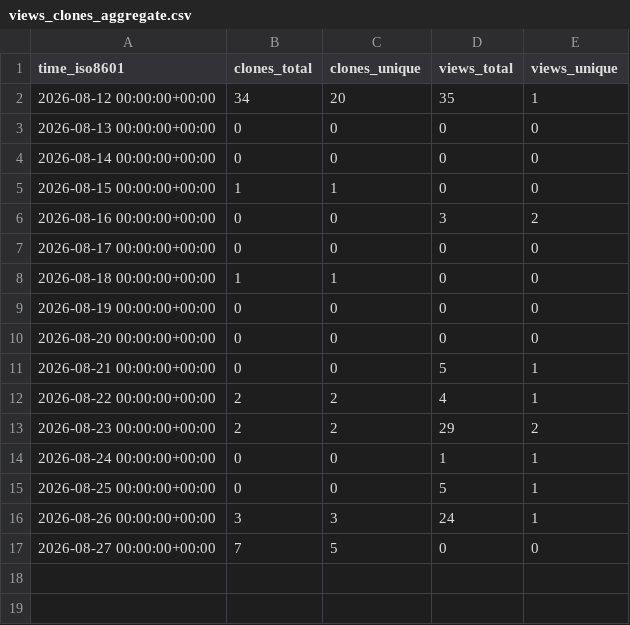
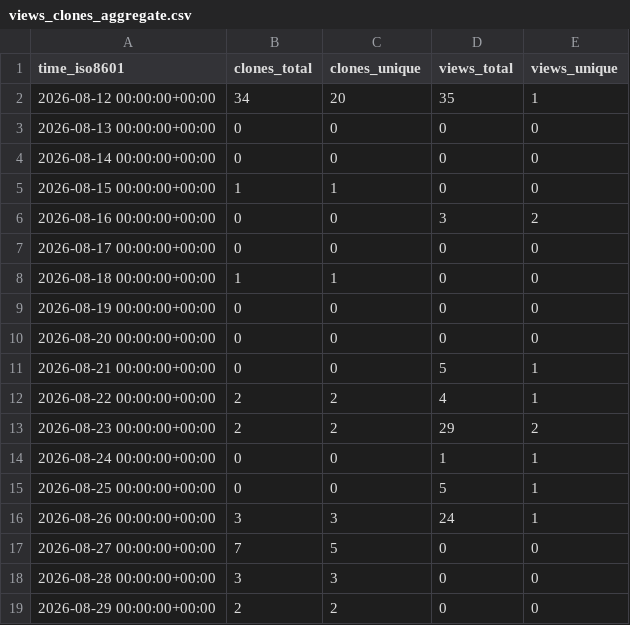
Before and after one commit to savi-ai/savi-gps, a CSV file: savi-ai/savi-gps/ghrs-data/views_clones_aggregate.csv, drawn as a sheet.

```diff
--- a/savi-ai/savi-gps/ghrs-data/views_clones_aggregate.csv
+++ b/savi-ai/savi-gps/ghrs-data/views_clones_aggregate.csv
@@ -17 +17,3 @@ time_iso8601,clones_total,clones_unique,views_total,views_unique
 2026-08-27 00:00:00+00:00,7,5,0,0
+2026-08-28 00:00:00+00:00,3,3,0,0
+2026-08-29 00:00:00+00:00,2,2,0,0
```
Also changed, not shown: 1 other file.
